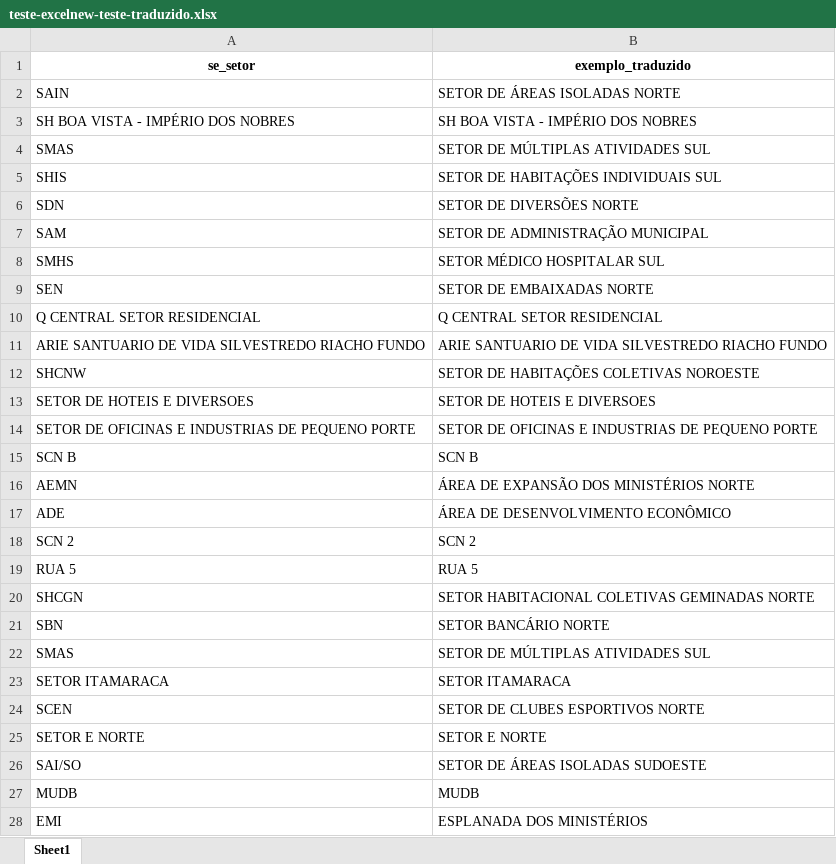
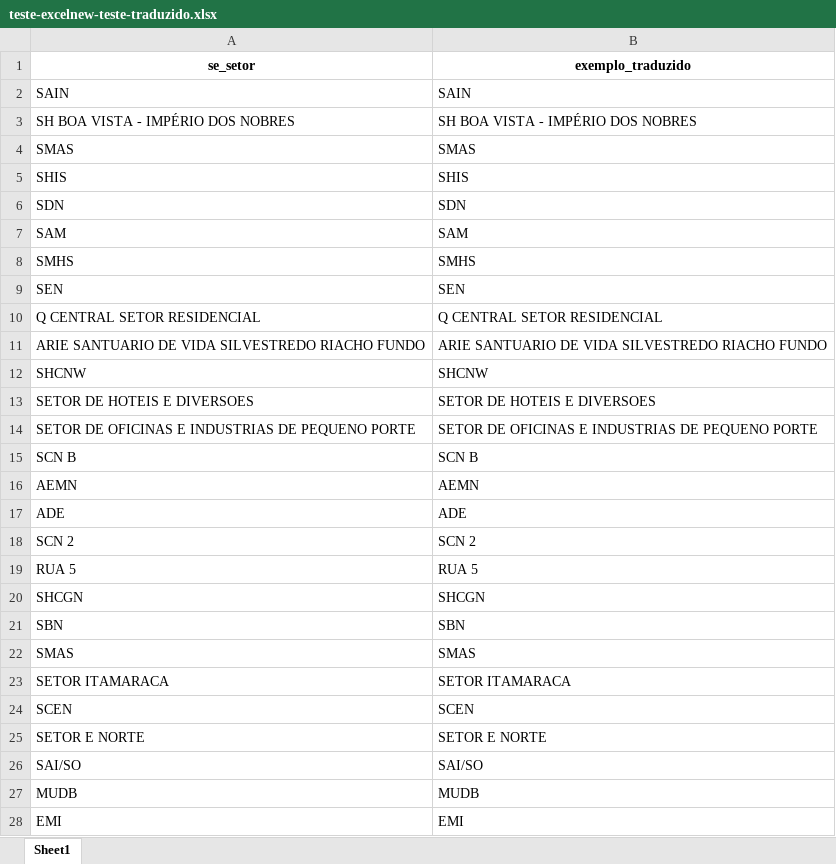
Before and after one commit to wkndavid/python-testes, an Excel workbook: teste-excelnew-teste-traduzido.xlsx, sheet Sheet1, drawn as a sheet; only a part is shown; values as stored, in another font and other column widths than the file's, no borders; the diff covers the shown part only; the diff names each change by its address in the sheet, - before the commit and + after, or states it on an @@ line.

```diff
--- a/teste-excelnew-teste-traduzido.xlsx (sheet Sheet1)
+++ b/teste-excelnew-teste-traduzido.xlsx (sheet Sheet1)
-B2 (exemplo_traduzido): SETOR DE ÁREAS ISOLADAS NORTE
+B2 (exemplo_traduzido): SAIN
-B4 (exemplo_traduzido): SETOR DE MÚLTIPLAS ATIVIDADES SUL
+B4 (exemplo_traduzido): SMAS
-B5 (exemplo_traduzido): SETOR DE HABITAÇÕES INDIVIDUAIS SUL
+B5 (exemplo_traduzido): SHIS
-B6 (exemplo_traduzido): SETOR DE DIVERSÕES NORTE
+B6 (exemplo_traduzido): SDN
-B7 (exemplo_traduzido): SETOR DE ADMINISTRAÇÃO MUNICIPAL
+B7 (exemplo_traduzido): SAM
-B8 (exemplo_traduzido): SETOR MÉDICO HOSPITALAR SUL
+B8 (exemplo_traduzido): SMHS
-B9 (exemplo_traduzido): SETOR DE EMBAIXADAS NORTE
+B9 (exemplo_traduzido): SEN
-B12 (exemplo_traduzido): SETOR DE HABITAÇÕES COLETIVAS NOROESTE
+B12 (exemplo_traduzido): SHCNW
-B16 (exemplo_traduzido): ÁREA DE EXPANSÃO DOS MINISTÉRIOS NORTE
+B16 (exemplo_traduzido): AEMN
-B17 (exemplo_traduzido): ÁREA DE DESENVOLVIMENTO ECONÔMICO
+B17 (exemplo_traduzido): ADE
-B20 (exemplo_traduzido): SETOR HABITACIONAL COLETIVAS GEMINADAS NORTE
+B20 (exemplo_traduzido): SHCGN
-B21 (exemplo_traduzido): SETOR BANCÁRIO NORTE
+B21 (exemplo_traduzido): SBN
-B22 (exemplo_traduzido): SETOR DE MÚLTIPLAS ATIVIDADES SUL
+B22 (exemplo_traduzido): SMAS
-B24 (exemplo_traduzido): SETOR DE CLUBES ESPORTIVOS NORTE
+B24 (exemplo_traduzido): SCEN
-B26 (exemplo_traduzido): SETOR DE ÁREAS ISOLADAS SUDOESTE
+B26 (exemplo_traduzido): SAI/SO
-B28 (exemplo_traduzido): ESPLANADA DOS MINISTÉRIOS
+B28 (exemplo_traduzido): EMI
```
Also changed, not shown: 93 edited cells elsewhere in this sheet, 28 other files.
